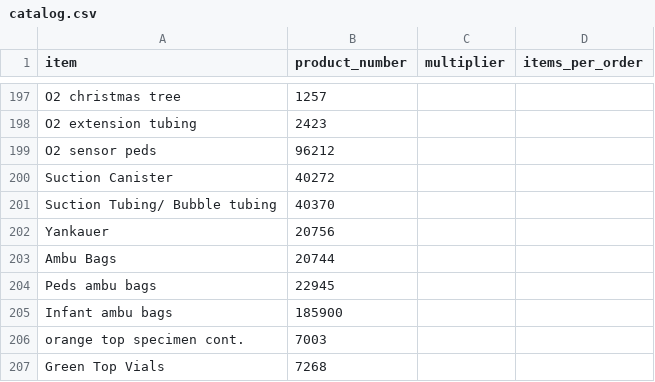
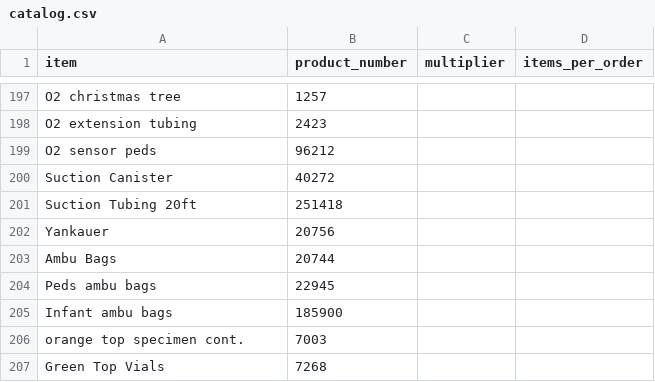
Before and after one commit to yelrambob/supply, a CSV file: data/catalog.csv, drawn as a sheet; only a part is shown, gaps mark what is left out; removed rows and columns are numbered as before the commit, all else as after; the diff names each change by its address in the sheet, - before the commit and + after, or states it on an @@ line.

Commit message:
Update catalog.csv

```diff
--- a/data/catalog.csv
+++ b/data/catalog.csv
-row 201: Suction Tubing/ Bubble tubing | 40370
+row 201: Suction Tubing 20ft | 251418
```
